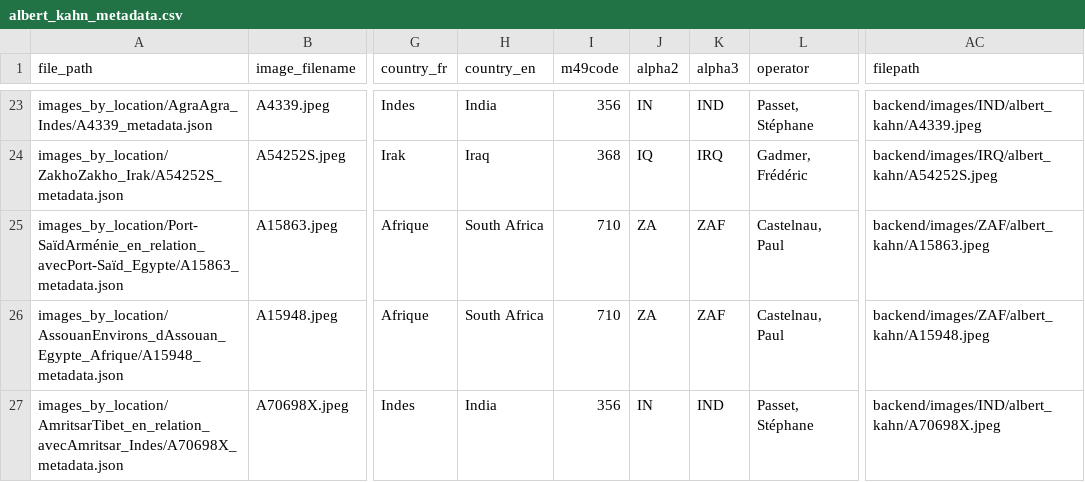
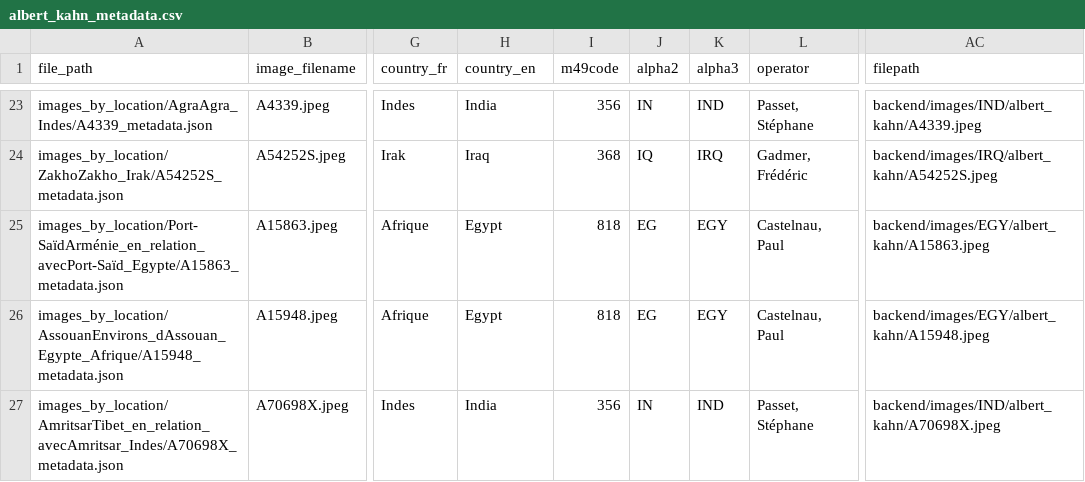
Before and after one commit to Marjolein9/art_map, a CSV file: backend/data/albert_kahn_metadata.csv, drawn as a sheet; only a part is shown, gaps mark what is left out; the diff covers the shown part only; the diff names each change by its address in the sheet, - before the commit and + after, or states it on an @@ line.

```diff
--- a/backend/data/albert_kahn_metadata.csv
+++ b/backend/data/albert_kahn_metadata.csv
-H25:H26 (country_en): South Africa
+H25:H26 (country_en): Egypt
-I25:I26 (m49code): 710
+I25:I26 (m49code): 818
-J25:J26 (alpha2): ZA
+J25:J26 (alpha2): EG
-K25:K26 (alpha3): ZAF
+K25:K26 (alpha3): EGY
-AC25 (filepath): backend/images/ZAF/albert_kahn/A15863.jpeg
+AC25 (filepath): backend/images/EGY/albert_kahn/A15863.jpeg
-AC26 (filepath): backend/images/ZAF/albert_kahn/A15948.jpeg
+AC26 (filepath): backend/images/EGY/albert_kahn/A15948.jpeg
```
Also changed, not shown: 40 edited cells elsewhere in this file, backend/data/exports/albert_kahn_images.csv, backend/data/exports/country_external_links.csv, 21 other files.
